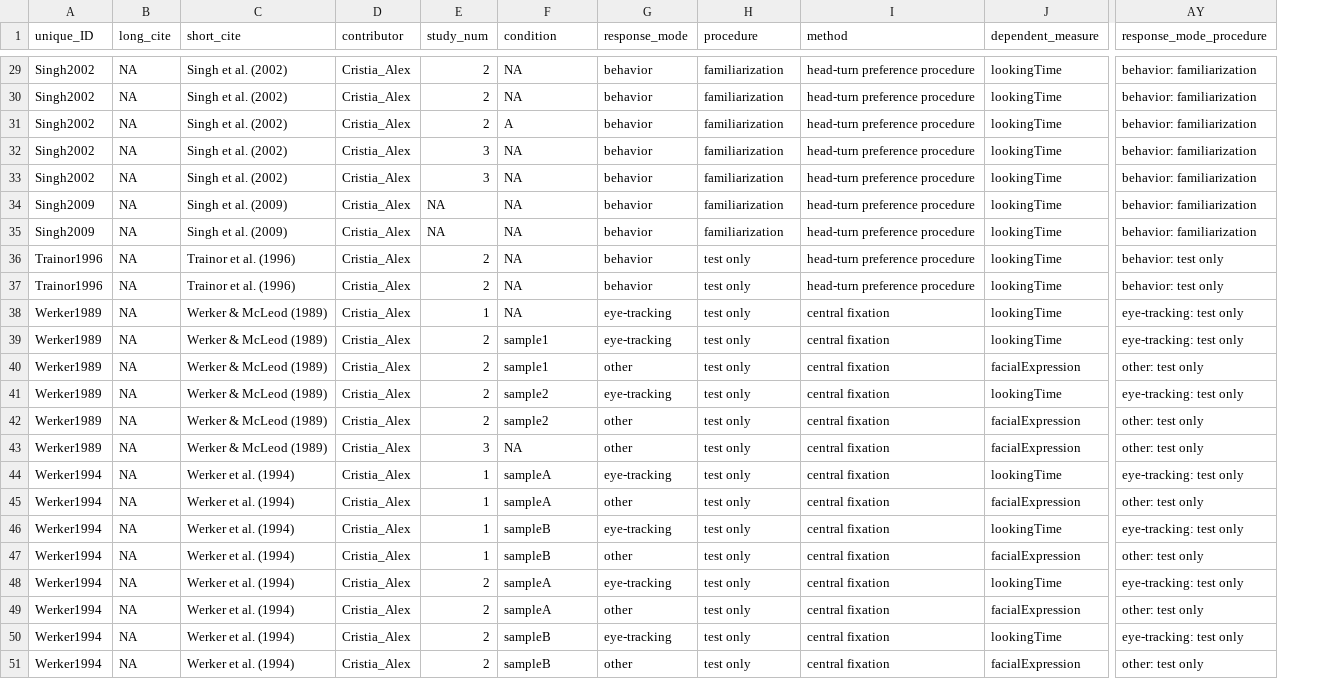
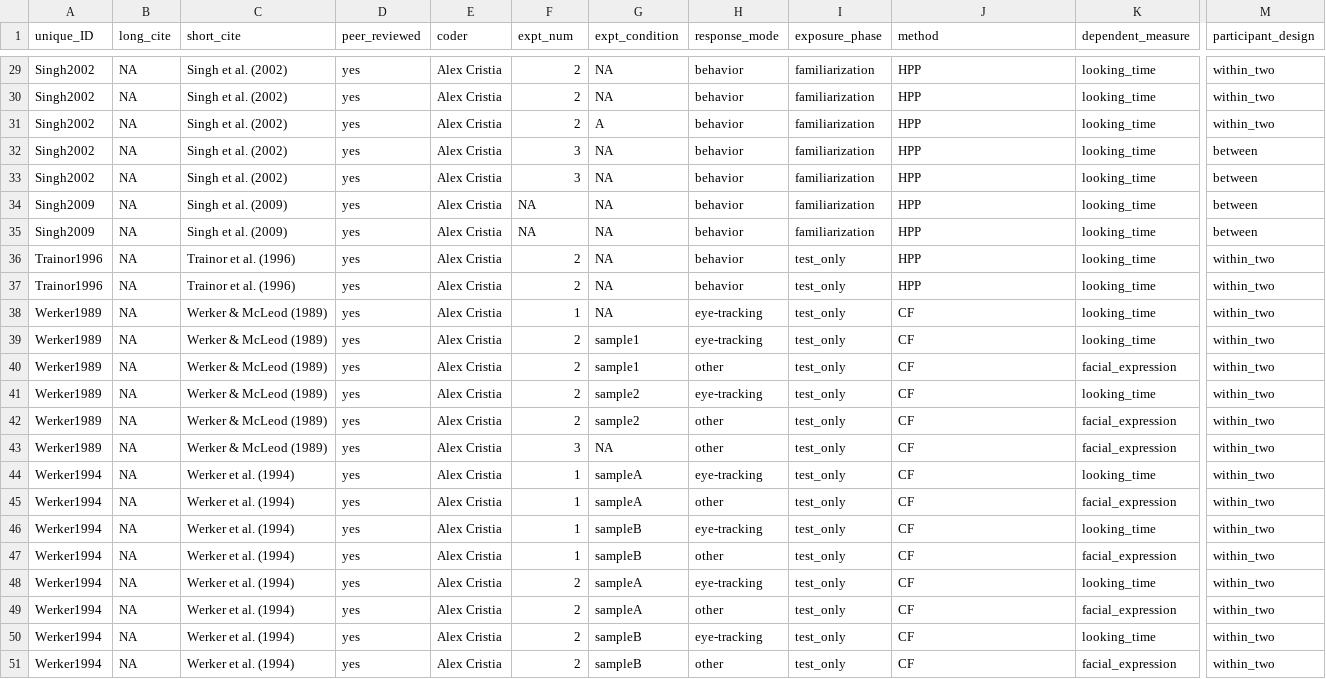
Before and after one commit to langcog/metalab-archive, a CSV file: data/infant_directed_speech_preference.csv, drawn as a sheet; only a part is shown, gaps mark what is left out; removed rows and columns are numbered as before the commit, all else as after; the diff covers the shown part only; the diff names each change by its address in the sheet, - before the commit and + after, or states it on an @@ line.

```diff
--- a/data/infant_directed_speech_preference.csv
+++ b/data/infant_directed_speech_preference.csv
-column D (contributor), rows 29-51: all Cristia_Alex
+column D (peer_reviewed), rows 29-51: all yes
+column E (coder), rows 29-51: all Alex Cristia
+column M (participant_design), rows 29-51: within_two | within_two | within_two | between | between | between | between | within_two | within_two | within_two | within_two | within_two | within_two | within_two | within_two | within_two | within_two | within_two | within_two | within_two | within_two | within_two | within_two
-column AY (response_mode_procedure), rows 29-51: behavior: familiarization | behavior: familiarization | behavior: familiarization | behavior: familiarization | behavior: familiarization | behavior: familiarization | behavior: familiarization | behavior: test only | behavior: test only | eye-tracking: test only | eye-tracking: test only | other: test only | eye-tracking: test only | other: test only | other: test only | eye-tracking: test only | other: test only | eye-tracking: test only | other: test only | eye-tracking: test only | other: test only | eye-tracking: test only | other: test only
-F1: study_num
+F1: expt_num
-G1: condition
+G1: expt_condition
-I1: procedure
+I1: exposure_phase
-J29:J37 (method): head-turn preference procedure
+J29:J37 (method): HPP
-K29:K39 (dependent_measure): lookingTime
+K29:K39 (dependent_measure): looking_time
-I36:I51 (exposure_phase): test only
+I36:I51 (exposure_phase): test_only
-J38:J51 (method): central fixation
+J38:J51 (method): CF
-K40 (dependent_measure): facialExpression
+K40 (dependent_measure): facial_expression
-K41 (dependent_measure): lookingTime
+K41 (dependent_measure): looking_time
-K42:K43 (dependent_measure): facialExpression
+K42:K43 (dependent_measure): facial_expression
-K44 (dependent_measure): lookingTime
+K44 (dependent_measure): looking_time
-K45 (dependent_measure): facialExpression
+K45 (dependent_measure): facial_expression
-K46 (dependent_measure): lookingTime
+K46 (dependent_measure): looking_time
-K47 (dependent_measure): facialExpression
+K47 (dependent_measure): facial_expression
-K48 (dependent_measure): lookingTime
+K48 (dependent_measure): looking_time
-K49 (dependent_measure): facialExpression
+K49 (dependent_measure): facial_expression
-K50 (dependent_measure): lookingTime
+K50 (dependent_measure): looking_time
-K51 (dependent_measure): facialExpression
+K51 (dependent_measure): facial_expression
```
Also changed, not shown: 70 edited cells elsewhere in this file, data/label_advantage.csv, 9 other files.
